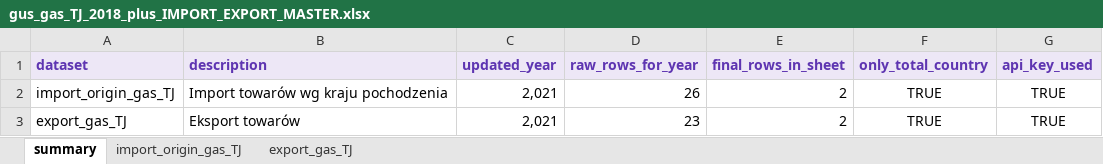
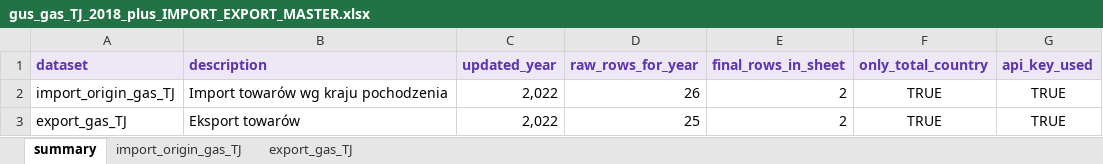
Before and after one commit to ForumEnergiiPL/GUS, an Excel workbook: gus_dbw_trade/gus_gas_TJ_2018_plus_IMPORT_EXPORT_MASTER.xlsx, sheet summary, drawn as a sheet; values as stored, in another font and other column widths than the file's, no borders; the diff names each change by its address in the sheet, - before the commit and + after, or states it on an @@ line.

```diff
--- a/gus_dbw_trade/gus_gas_TJ_2018_plus_IMPORT_EXPORT_MASTER.xlsx (sheet summary)
+++ b/gus_dbw_trade/gus_gas_TJ_2018_plus_IMPORT_EXPORT_MASTER.xlsx (sheet summary)
-C2:C3 (updated_year): 2,021
+C2:C3 (updated_year): 2,022
-D3 (raw_rows_for_year): 23
+D3 (raw_rows_for_year): 25
```
Also changed, not shown: sheet export_gas_TJ, sheet import_origin_gas_TJ.
